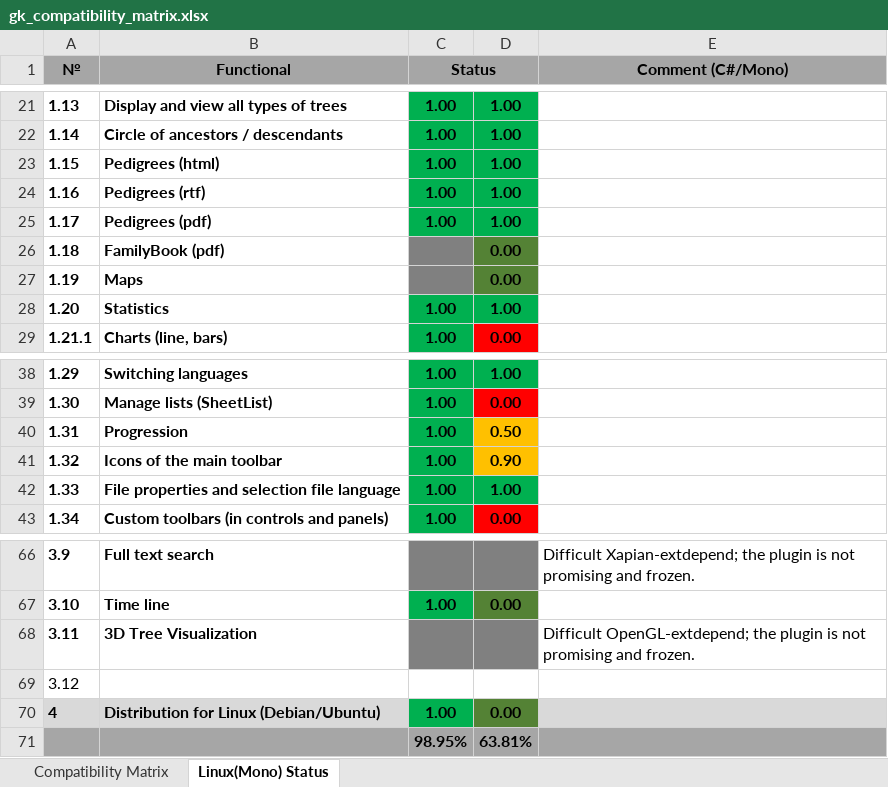
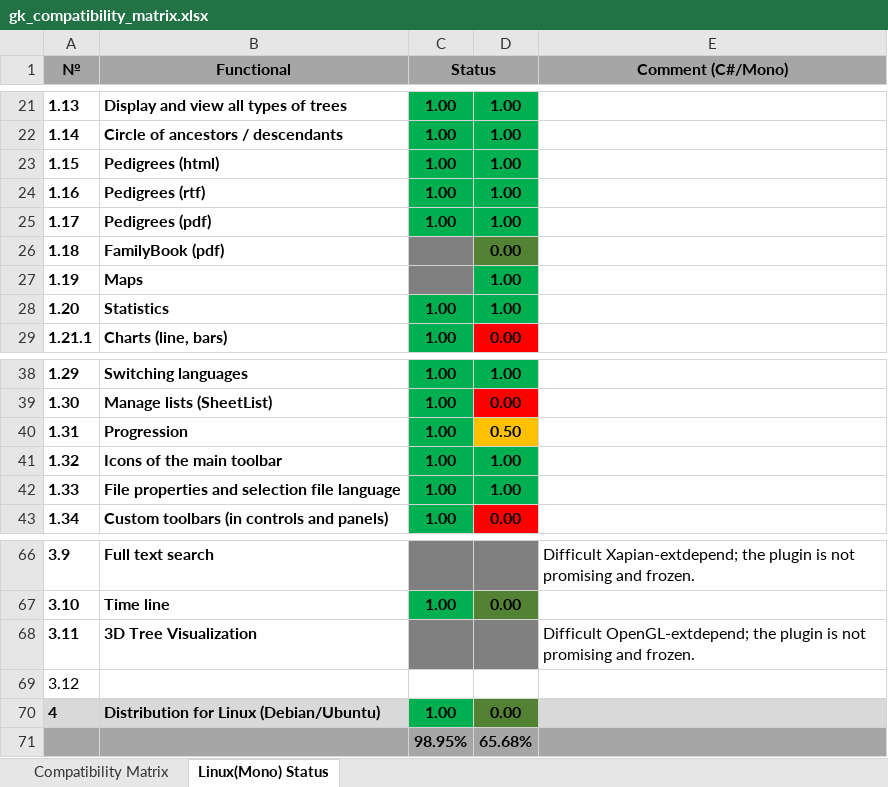
Before and after one commit to Serg-Norseman/GEDKeeper, an Excel workbook: dev_info/gk_compatibility_matrix.xlsx, sheet Linux(Mono) Status, drawn as a sheet; only a part is shown, gaps mark what is left out; values as stored, in another font and other column widths than the file's, no borders; the diff names each change by its address in the sheet, - before the commit and + after, or states it on an @@ line.

```diff
--- a/dev_info/gk_compatibility_matrix.xlsx (sheet Linux(Mono) Status)
+++ b/dev_info/gk_compatibility_matrix.xlsx (sheet Linux(Mono) Status)
-D27: 0.00
+D27: 1.00
-D27 fill: #548235
+D27 fill: #00B050
-D41: 0.90
+D41: 1.00
-D41 fill: #FFC000
+D41 fill: #00B050
-D71: 63.81%
+D71: 65.68%
```
Also changed, not shown: sheet Compatibility Matrix, 19 other files.
